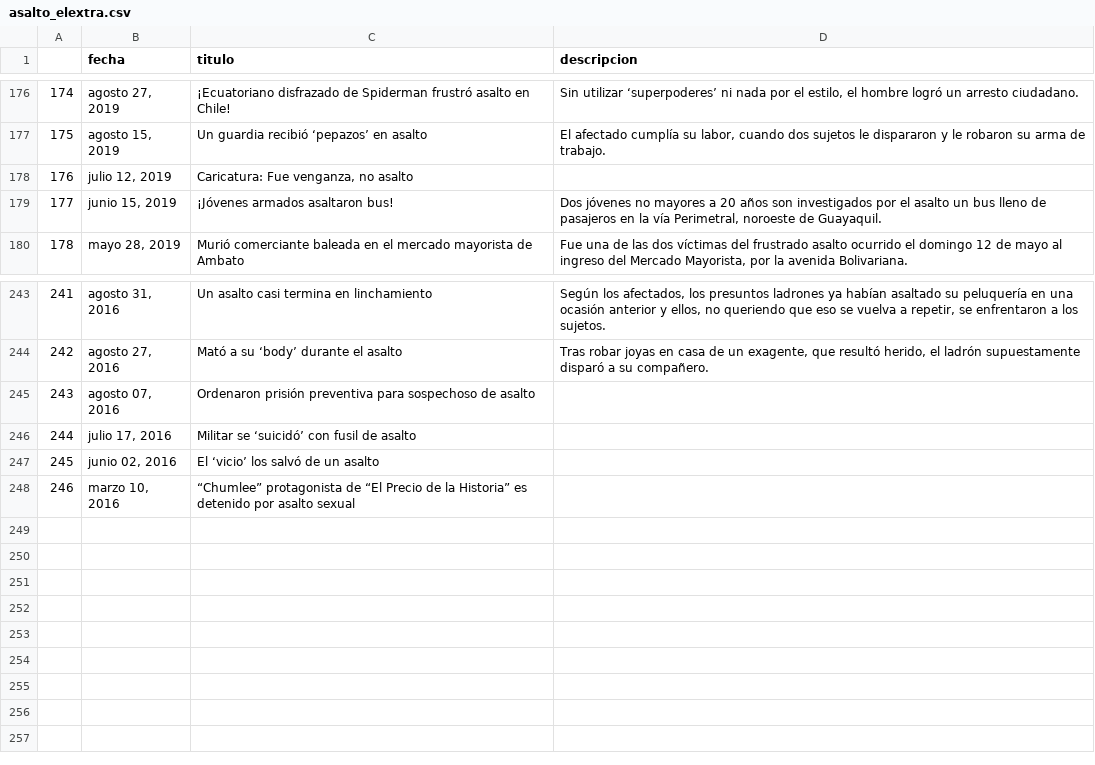
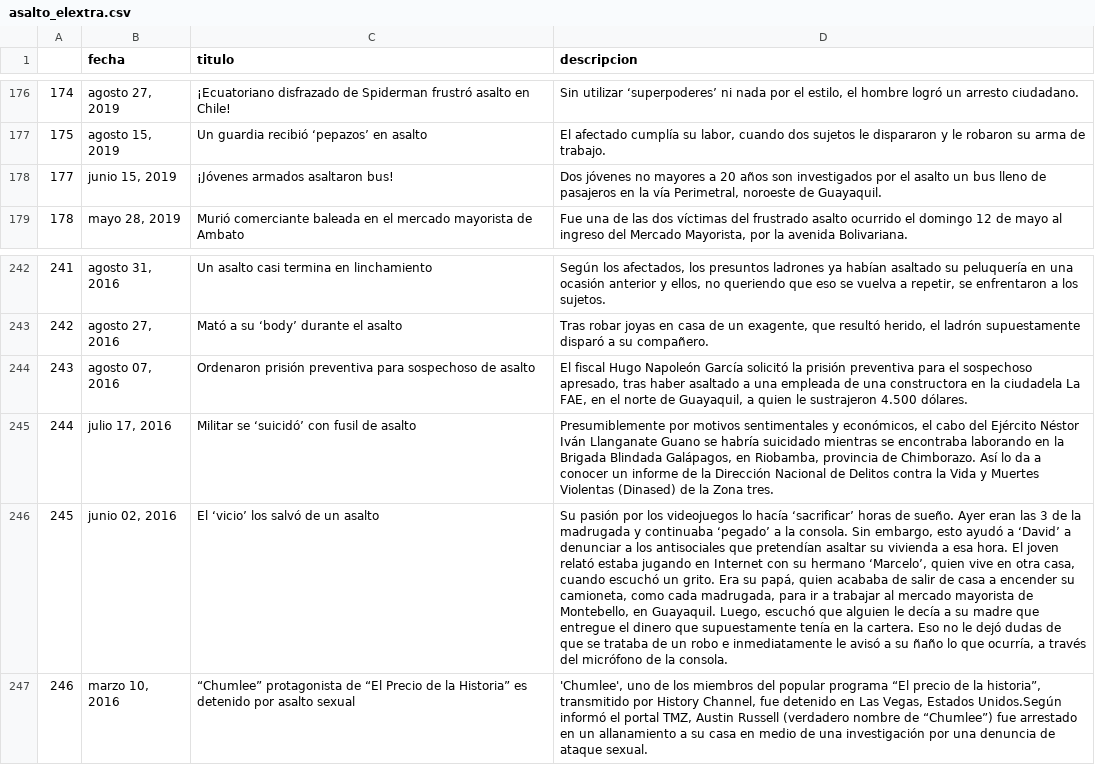
Before and after one commit to cbpaguay/mineria_proyecto, a CSV file: data/asalto_elextra.csv, drawn as a sheet; only a part is shown, gaps mark what is left out; removed rows and columns are numbered as before the commit, all else as after; the diff names each change by its address in the sheet, - before the commit and + after, or states it on an @@ line.

```diff
--- a/data/asalto_elextra.csv
+++ b/data/asalto_elextra.csv
-row 178: 176 | julio 12, 2019 | Caricatura: Fue venganza, no asalto
-D244 (descripcion): (empty)
+D244 (descripcion): El fiscal Hugo Napoleón García solicitó la prisión preventiva para el sospechoso apresado, tras haber asaltado a una empleada de una constructora en la ciudadela La FAE, en el norte de Guayaquil, a quien le sustrajeron 4.500 dólares.
-D245 (descripcion): (empty)
+D245 (descripcion): Presumiblemente por motivos sentimentales y económicos, el cabo del Ejército Néstor Iván Llanganate Guano se habría suicidado mientras se encontraba laborando en la Brigada Blindada Galápagos, en Riobamba, provincia de Chimborazo. Así lo da a conocer un informe de la Dirección Nacional de Delitos contra la Vida y Muertes Violentas (Dinased) de la Zona tres.
-D246 (descripcion): (empty)
+D246 (descripcion): Su pasión por los videojuegos lo hacía ‘sacrificar’ horas de sueño. Ayer eran las 3 de la madrugada y continuaba ‘pegado’ a la consola. Sin embargo, esto ayudó a ‘David’ a denunciar a los antisociales que pretendían asaltar su vivienda a esa hora. El joven relató estaba jugando en Internet con su hermano ‘Marcelo’, quien vive en otra casa, cuando escuchó un grito. Era su papá, quien acababa de salir de casa a encender su camioneta, como cada madrugada, para ir a trabajar al mercado mayorista de Montebello, en Guayaquil. Luego, escuchó que alguien le decía a su madre que entregue el dinero que supuestamente tenía en la cartera. Eso no le dejó dudas de que se trataba de un robo e inmediatamente le avisó a su ñaño lo que ocurría, a través del micrófono de la consola.
-D247 (descripcion): (empty)
+D247 (descripcion): 'Chumlee', uno de los miembros del popular programa “El precio de la historia”, transmitido por History Channel, fue detenido en Las Vegas, Estados Unidos.Según informó el portal TMZ, Austin Russell (verdadero nombre de “Chumlee”) fue arrestado en un allanamiento a su casa en medio de una investigación por una denuncia de ataque sexual.
```
Also changed, not shown: data/asaltos_elextra.csv, data/robo_eltelegrafo.csv, 6 other files.
